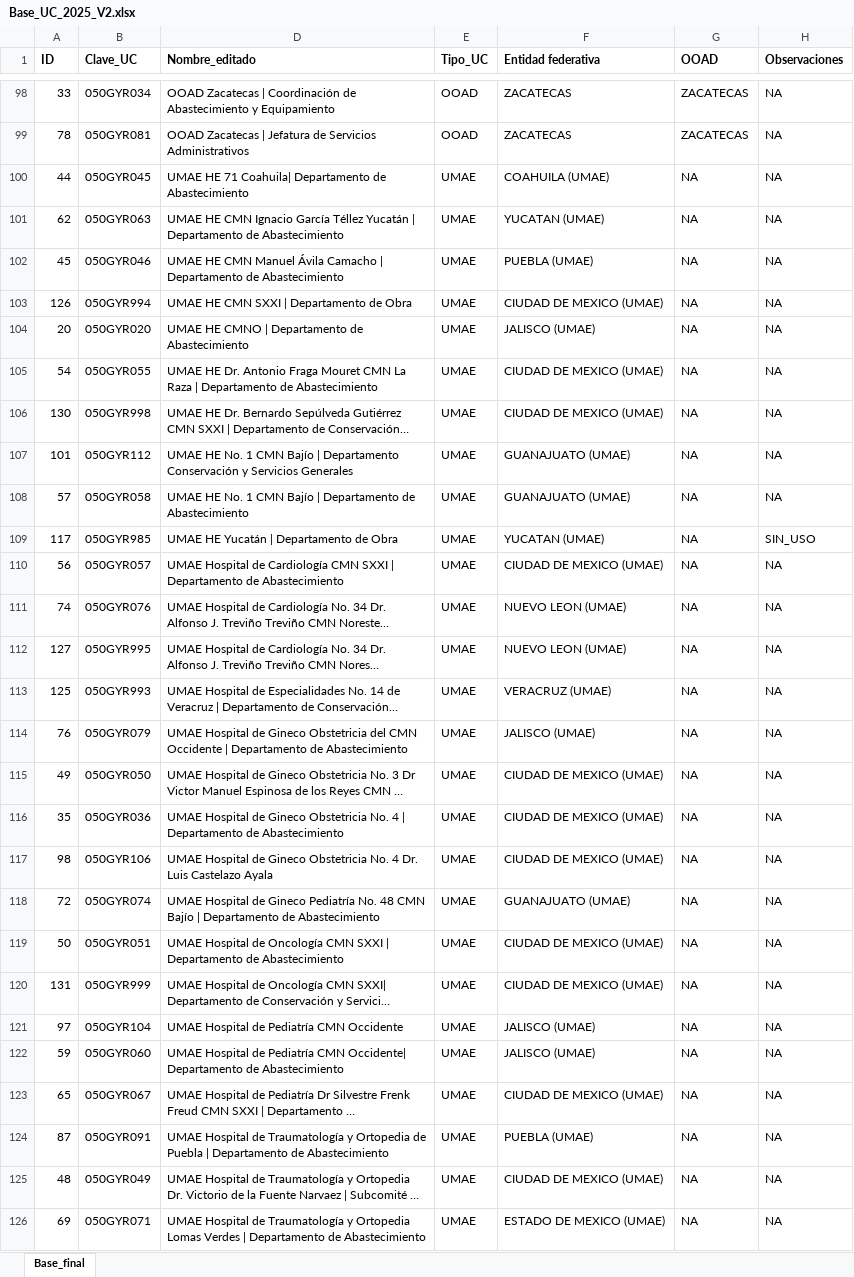
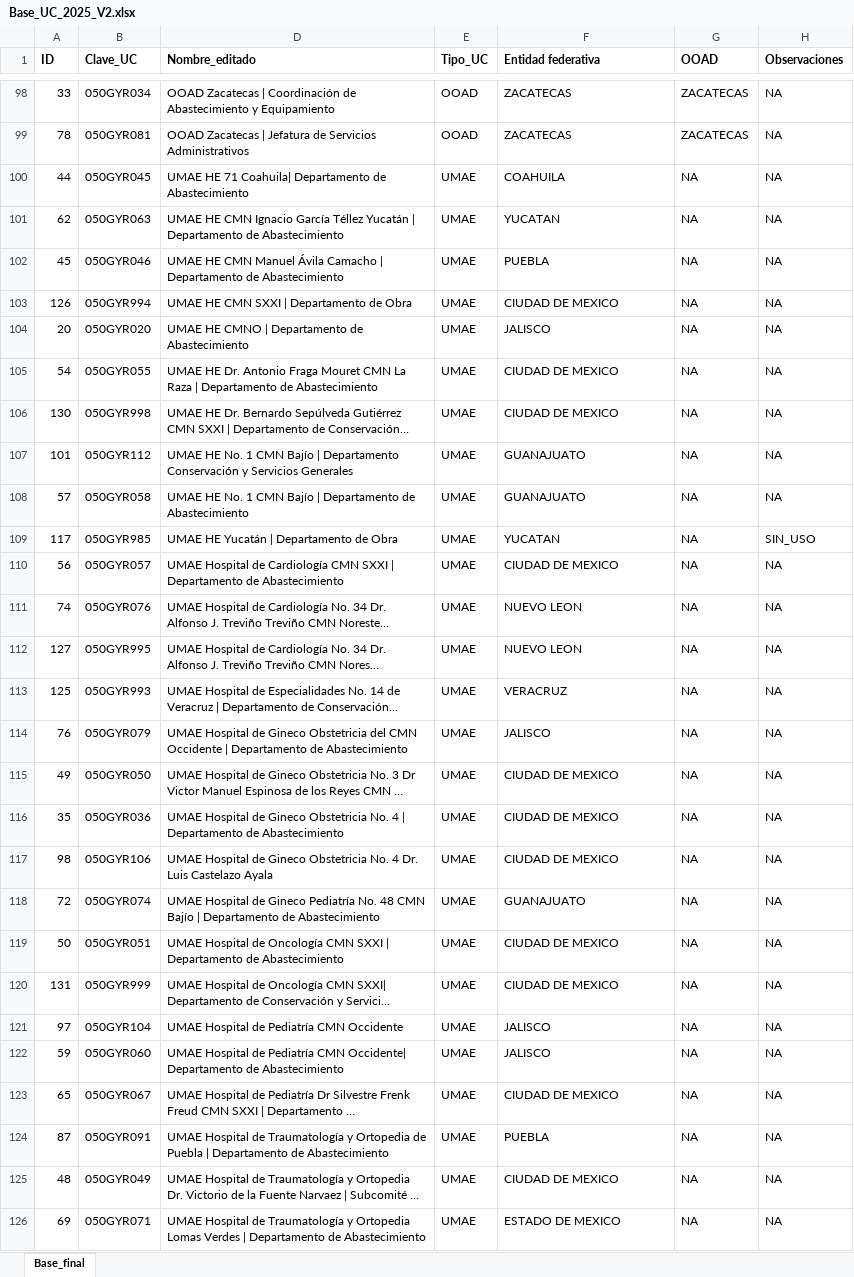
Before and after one commit to alvaroquinca/dashboard-comprasmx, an Excel workbook: Base_UC_2025_V2.xlsx, sheet Base_final, drawn as a sheet; only a part is shown, gaps mark what is left out; long unchanged cells end in …; values as stored, in another font and other column widths than the file's, no borders; the diff covers the shown part only; the diff names each change by its address in the sheet, - before the commit and + after, or states it on an @@ line.

```diff
--- a/Base_UC_2025_V2.xlsx (sheet Base_final)
+++ b/Base_UC_2025_V2.xlsx (sheet Base_final)
-F100 (Entidad federativa): COAHUILA (UMAE)
+F100 (Entidad federativa): COAHUILA
-F101 (Entidad federativa): YUCATAN (UMAE)
+F101 (Entidad federativa): YUCATAN
-F102 (Entidad federativa): PUEBLA (UMAE)
+F102 (Entidad federativa): PUEBLA
-F103 (Entidad federativa): CIUDAD DE MEXICO (UMAE)
+F103 (Entidad federativa): CIUDAD DE MEXICO
-F104 (Entidad federativa): JALISCO (UMAE)
+F104 (Entidad federativa): JALISCO
-F105:F106 (Entidad federativa): CIUDAD DE MEXICO (UMAE)
+F105:F106 (Entidad federativa): CIUDAD DE MEXICO
-F107:F108 (Entidad federativa): GUANAJUATO (UMAE)
+F107:F108 (Entidad federativa): GUANAJUATO
-F109 (Entidad federativa): YUCATAN (UMAE)
+F109 (Entidad federativa): YUCATAN
-F110 (Entidad federativa): CIUDAD DE MEXICO (UMAE)
+F110 (Entidad federativa): CIUDAD DE MEXICO
-F111:F112 (Entidad federativa): NUEVO LEON (UMAE)
+F111:F112 (Entidad federativa): NUEVO LEON
-F113 (Entidad federativa): VERACRUZ (UMAE)
+F113 (Entidad federativa): VERACRUZ
-F114 (Entidad federativa): JALISCO (UMAE)
+F114 (Entidad federativa): JALISCO
-F115:F117 (Entidad federativa): CIUDAD DE MEXICO (UMAE)
+F115:F117 (Entidad federativa): CIUDAD DE MEXICO
-F118 (Entidad federativa): GUANAJUATO (UMAE)
+F118 (Entidad federativa): GUANAJUATO
-F119:F120 (Entidad federativa): CIUDAD DE MEXICO (UMAE)
+F119:F120 (Entidad federativa): CIUDAD DE MEXICO
-F121:F122 (Entidad federativa): JALISCO (UMAE)
+F121:F122 (Entidad federativa): JALISCO
-F123 (Entidad federativa): CIUDAD DE MEXICO (UMAE)
+F123 (Entidad federativa): CIUDAD DE MEXICO
-F124 (Entidad federativa): PUEBLA (UMAE)
+F124 (Entidad federativa): PUEBLA
-F125 (Entidad federativa): CIUDAD DE MEXICO (UMAE)
+F125 (Entidad federativa): CIUDAD DE MEXICO
-F126 (Entidad federativa): ESTADO DE MEXICO (UMAE)
+F126 (Entidad federativa): ESTADO DE MEXICO
```
Also changed, not shown: 8 edited cells elsewhere in this sheet, 4 other files.
